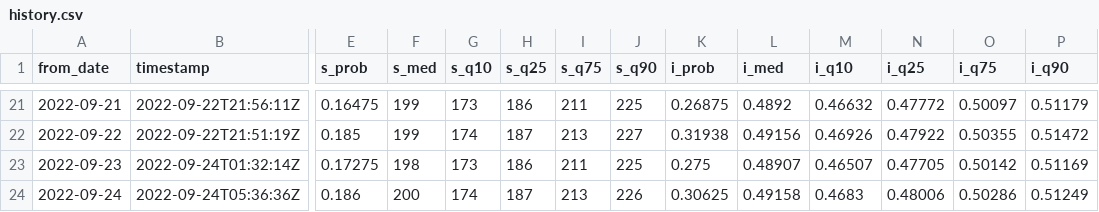
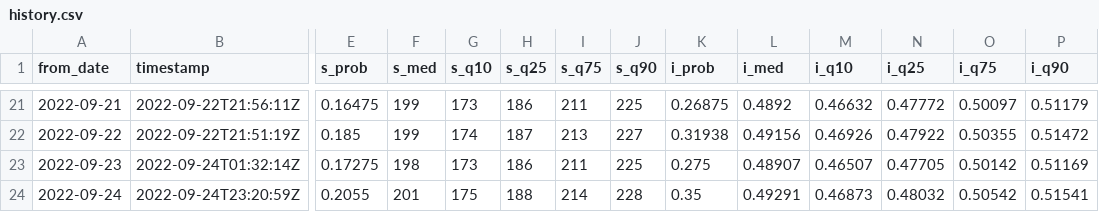
Before and after one commit to CoryMcCartan/midterms-22, a CSV file: docs/history.csv, drawn as a sheet; only a part is shown, gaps mark what is left out; the diff names each change by its address in the sheet, - before the commit and + after, or states it on an @@ line.

```diff
--- a/docs/history.csv
+++ b/docs/history.csv
-B24 (timestamp): 2022-09-24T05:36:36Z
+B24 (timestamp): 2022-09-24T23:20:59Z
-E24 (s_prob): 0.186
+E24 (s_prob): 0.2055
-F24 (s_med): 200
+F24 (s_med): 201
-G24 (s_q10): 174
+G24 (s_q10): 175
-H24 (s_q25): 187
+H24 (s_q25): 188
-I24 (s_q75): 213
+I24 (s_q75): 214
-J24 (s_q90): 226
+J24 (s_q90): 228
-K24 (i_prob): 0.30625
+K24 (i_prob): 0.35
-L24 (i_med): 0.49158
+L24 (i_med): 0.49291
-M24 (i_q10): 0.4683
+M24 (i_q10): 0.46873
-N24 (i_q25): 0.48006
+N24 (i_q25): 0.48032
-O24 (i_q75): 0.50286
+O24 (i_q75): 0.50542
-P24 (i_q90): 0.51249
+P24 (i_q90): 0.51541
```
Also changed, not shown: docs/districts.csv, docs/natl_intent.csv, 6 other files.
